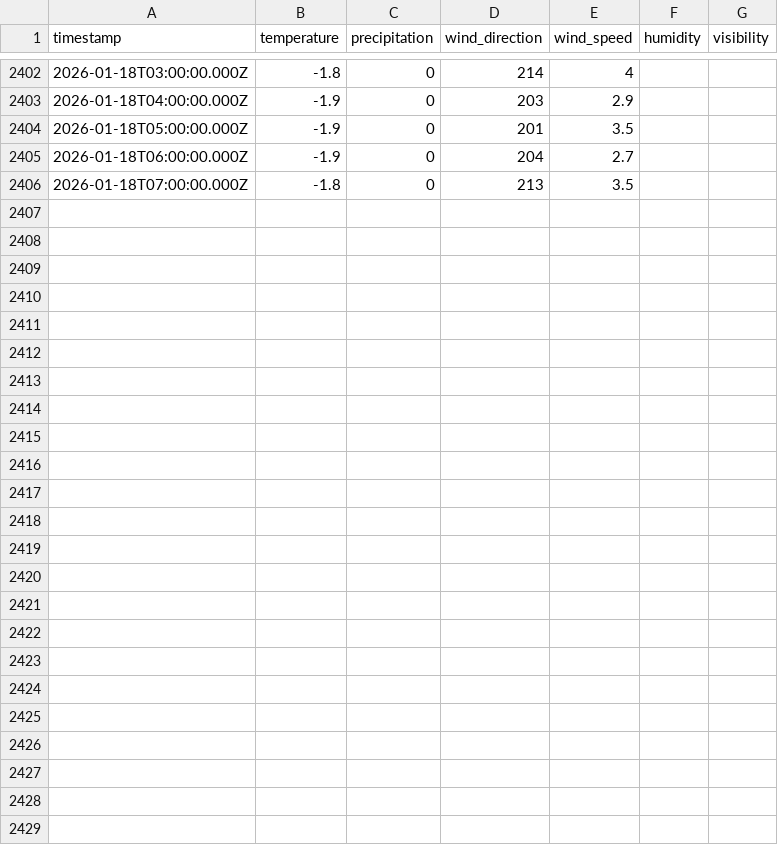
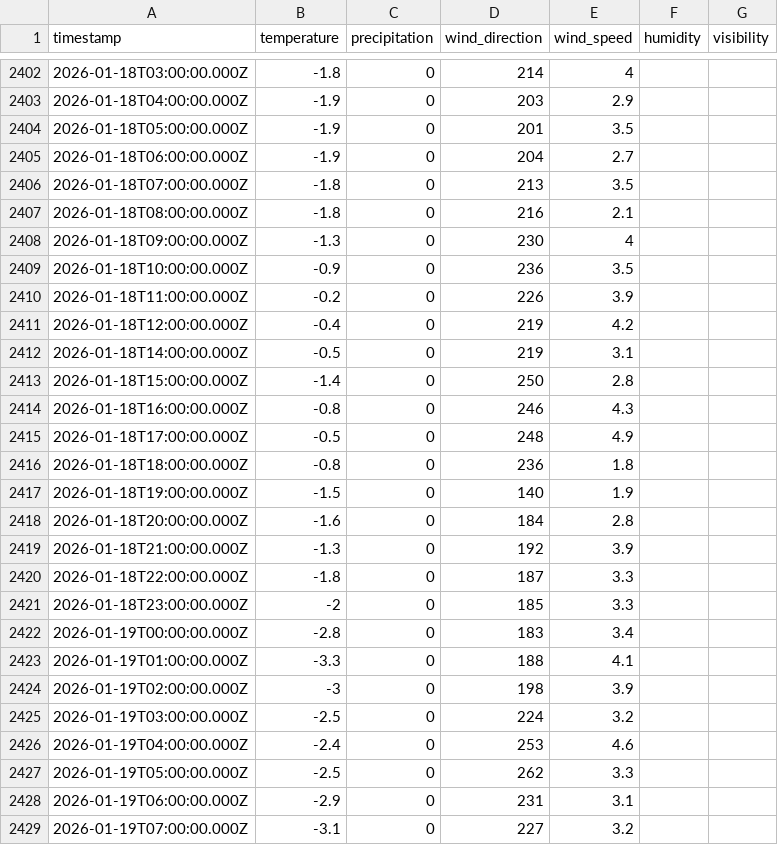
Before and after one commit to fredrikbromee/isitfluffy, a CSV file: data/weather_data.csv, drawn as a sheet; only a part is shown, gaps mark what is left out.

```diff
--- a/data/weather_data.csv
+++ b/data/weather_data.csv
@@ -2406 +2406,24 @@ timestamp,temperature,precipitation,wind_direction,wind_speed,humidity,visibilit
 2026-01-18T07:00:00.000Z,-1.8,0,213,3.5,,
+2026-01-18T08:00:00.000Z,-1.8,0,216,2.1,,
+2026-01-18T09:00:00.000Z,-1.3,0,230,4,,
+2026-01-18T10:00:00.000Z,-0.9,0,236,3.5,,
+2026-01-18T11:00:00.000Z,-0.2,0,226,3.9,,
+2026-01-18T12:00:00.000Z,-0.4,0,219,4.2,,
+2026-01-18T14:00:00.000Z,-0.5,0,219,3.1,,
+2026-01-18T15:00:00.000Z,-1.4,0,250,2.8,,
+2026-01-18T16:00:00.000Z,-0.8,0,246,4.3,,
+2026-01-18T17:00:00.000Z,-0.5,0,248,4.9,,
+2026-01-18T18:00:00.000Z,-0.8,0,236,1.8,,
+2026-01-18T19:00:00.000Z,-1.5,0,140,1.9,,
+2026-01-18T20:00:00.000Z,-1.6,0,184,2.8,,
+2026-01-18T21:00:00.000Z,-1.3,0,192,3.9,,
+2026-01-18T22:00:00.000Z,-1.8,0,187,3.3,,
+2026-01-18T23:00:00.000Z,-2,0,185,3.3,,
+2026-01-19T00:00:00.000Z,-2.8,0,183,3.4,,
+2026-01-19T01:00:00.000Z,-3.3,0,188,4.1,,
+2026-01-19T02:00:00.000Z,-3,0,198,3.9,,
+2026-01-19T03:00:00.000Z,-2.5,0,224,3.2,,
+2026-01-19T04:00:00.000Z,-2.4,0,253,4.6,,
+2026-01-19T05:00:00.000Z,-2.5,0,262,3.3,,
+2026-01-19T06:00:00.000Z,-2.9,0,231,3.1,,
+2026-01-19T07:00:00.000Z,-3.1,0,227,3.2,,
```
Also changed, not shown: data/aggregated_data.csv.
